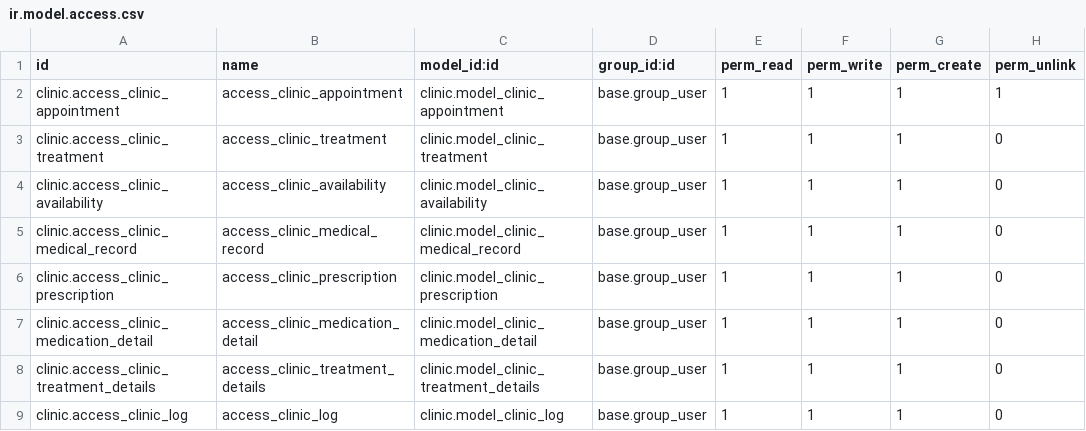
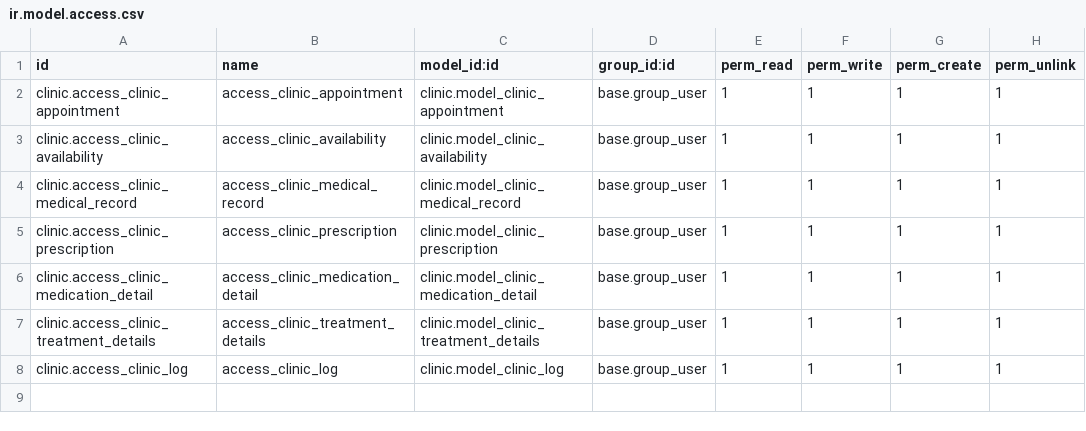
Before and after one commit to MuhammadWael/Clinic_mangment_Odoo, a CSV file: security/ir.model.access.csv, drawn as a sheet.

Commit message:
Majour Change in Clinic Prescription and their relation with other models

```diff
--- a/security/ir.model.access.csv
+++ b/security/ir.model.access.csv
@@ -2,8 +2,7 @@ id,name,model_id:id,group_id:id,perm_read,perm_write,perm_create,perm_unlink
 clinic.access_clinic_appointment,access_clinic_appointment,clinic.model_clinic_appointment,base.group_user,1,1,1,1
-clinic.access_clinic_treatment,access_clinic_treatment,clinic.model_clinic_treatment,base.group_user,1,1,1,0
-clinic.access_clinic_availability,access_clinic_availability,clinic.model_clinic_availability,base.group_user,1,1,1,0
-clinic.access_clinic_medical_record,access_clinic_medical_record,clinic.model_clinic_medical_record,base.group_user,1,1,1,0
-clinic.access_clinic_prescription,access_clinic_prescription,clinic.model_clinic_prescription,base.group_user,1,1,1,0
-clinic.access_clinic_medication_detail,access_clinic_medication_detail,clinic.model_clinic_medication_detail,base.group_user,1,1,1,0
-clinic.access_clinic_treatment_details,access_clinic_treatment_details,clinic.model_clinic_treatment_details,base.group_user,1,1,1,0
-clinic.access_clinic_log,access_clinic_log,clinic.model_clinic_log,base.group_user,1,1,1,0
+clinic.access_clinic_availability,access_clinic_availability,clinic.model_clinic_availability,base.group_user,1,1,1,1
+clinic.access_clinic_medical_record,access_clinic_medical_record,clinic.model_clinic_medical_record,base.group_user,1,1,1,1
+clinic.access_clinic_prescription,access_clinic_prescription,clinic.model_clinic_prescription,base.group_user,1,1,1,1
+clinic.access_clinic_medication_detail,access_clinic_medication_detail,clinic.model_clinic_medication_detail,base.group_user,1,1,1,1
+clinic.access_clinic_treatment_details,access_clinic_treatment_details,clinic.model_clinic_treatment_details,base.group_user,1,1,1,1
+clinic.access_clinic_log,access_clinic_log,clinic.model_clinic_log,base.group_user,1,1,1,1
```
Also changed, not shown: 10 other files.
